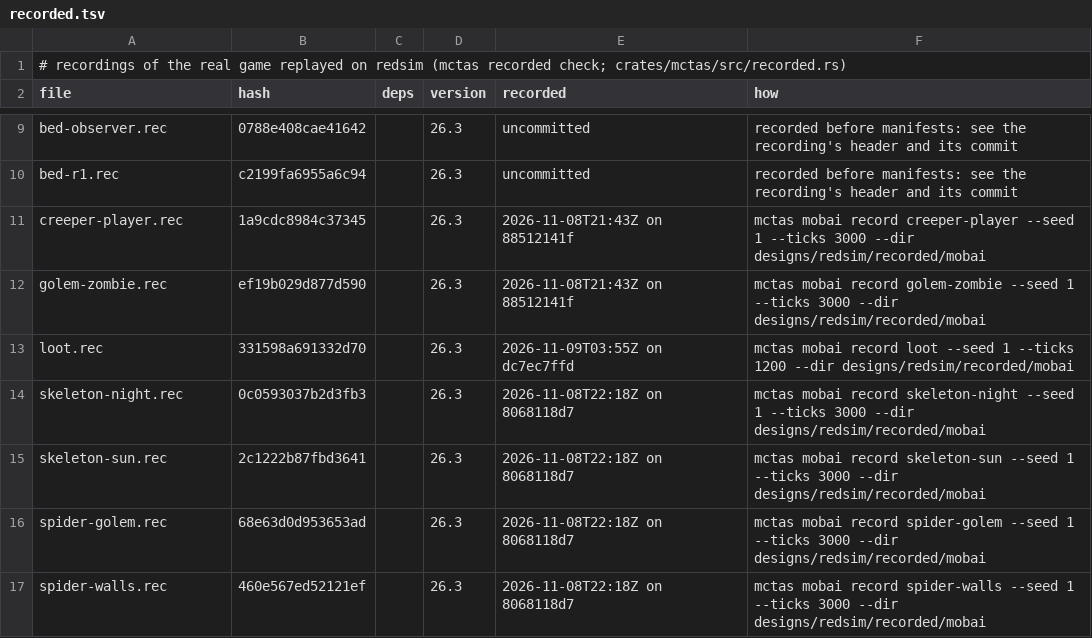
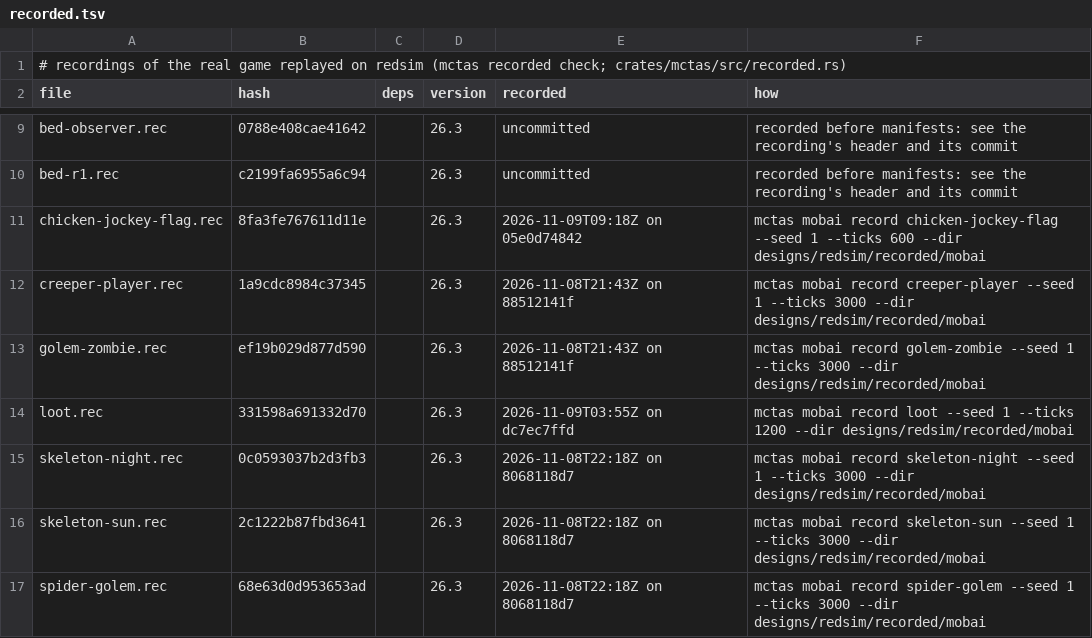
Before and after one commit to vjeux/redstonepedia, a TSV file: designs/redsim/recorded/mobai/recorded.tsv, drawn as a sheet; only a part is shown, gaps mark what is left out; the shorter side is filled out with more unchanged rows; the diff names each change by its address in the sheet, - before the commit and + after, or states it on an @@ line.

Commit message:
chicken jockeys (the day-1 gates' third model gap, replacing tonight's fallback for a zombie horse rider's): Chicken.isChickenJockey modeled (MobState.chicken_jockey): set by a baby zombie's jockey roll on the near chicken (setChickenJockey before startRiding) or on the new one, and kept when the rider leaves it; a jockey chicken lays no eggs (the egg timer stands, as Chicken.aiStep's condition reads: it was gated on riding a vehicle instead) and despawns far away (Chicken.removeWhenFarAway); a zombie horse rider's own jockey roll: a near chicken flagged (searched before the rider exists), or a new chicken (its draws inside the rider's, as before) added before the horse, at the spawner's yaw, flagged, and left behind (the follow-range bonuses in draw order: rider, chicken, horse); a new chicken jockey's chicken takes the zombie's yaw (snapTo); IsChickenJockey and EggLayTime read from a summon's data; the riding itself of a baby zombie on its chicken with the mob AI on is still the legacy rider list, now named in the run's report; a new recorded scene chicken-jockey-flag (two adult chickens with their egg timers at 30, the second a jockey: one egg; checked with a positive control: without the flag's gate redsim lays the jockey's egg too and the compare stops at t30)
Tests run (this tree): cargo build --release; cargo test --release -p redsim --lib (103 pass); mctas mobai fixture chicken-jockey-flag --ticks 600: 0 differences; mctas mobai record chicken-jockey-flag (600), mctas recorded write --fresh; mctas mobai replay designs/redsim/recorded/mobai: 25/25 exact; mctas mobfarm compare d1-bed-plate.txt and m2-open.txt --ticks 8000: 0 differences; d1u-underground.txt --terrain village-edge --no-spawning --ticks 6000: 0 differences; mctas mobfarm run d1u-deep.txt --terrain village-edge --days 3 --seed 3: runs through, the same table
Tests: mctas test (sim terrain 2, sim traces 9; 11 pieces) on 1c83f8fceb vs 64a18211f: all PASS in 82 s

```diff
--- a/designs/redsim/recorded/mobai/recorded.tsv
+++ b/designs/redsim/recorded/mobai/recorded.tsv
+row 11: chicken-jockey-flag.rec | 8fa3fe767611d11e |  | 26.3 | 2026-11-09T09:18Z on 05e0d74842 | mctas mobai record chicken-jockey-flag --seed 1 --ticks 600 --dir designs/redsim/recorded/mobai
```
Also changed, not shown: 5 other files.
